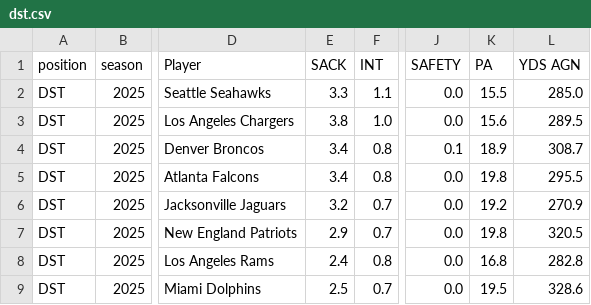
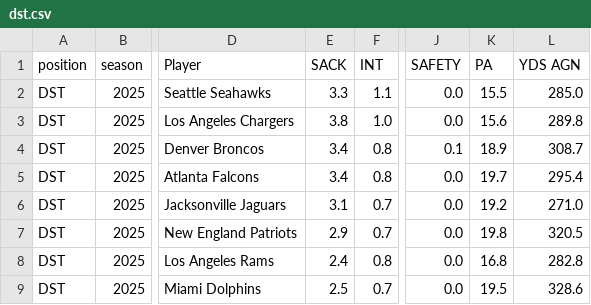
Before and after one commit to KoBeWa/fantasypros-projections, a CSV file: data/2025/week_current/dst.csv, drawn as a sheet; only a part is shown, gaps mark what is left out; the diff covers the shown part only; the diff names each change by its address in the sheet, - before the commit and + after, or states it on an @@ line.

```diff
--- a/data/2025/week_current/dst.csv
+++ b/data/2025/week_current/dst.csv
-L3 (YDS AGN): 289.5
+L3 (YDS AGN): 289.8
-K5 (PA): 19.8
+K5 (PA): 19.7
-L5 (YDS AGN): 295.5
+L5 (YDS AGN): 295.4
-E6 (SACK): 3.2
+E6 (SACK): 3.1
-L6 (YDS AGN): 270.9
+L6 (YDS AGN): 271.0
```
Also changed, not shown: 10 edited cells elsewhere in this file, data/2025/week_current/k.csv, data/2025/week_current/qb.csv, 3 other files.
